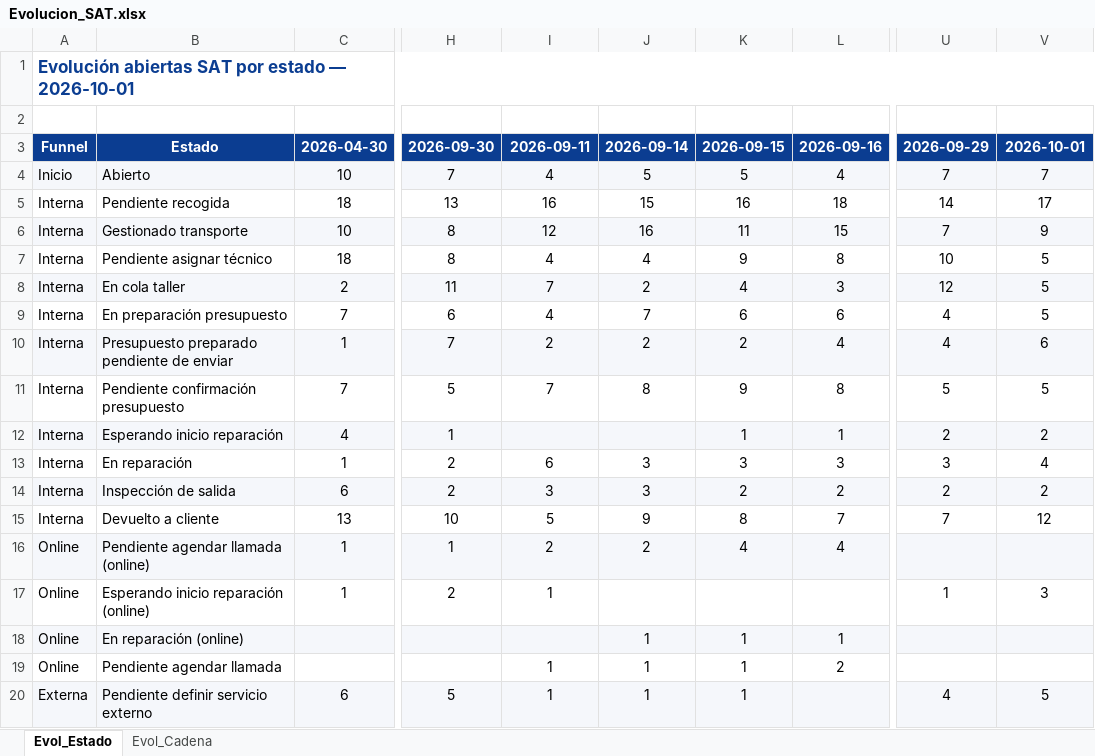
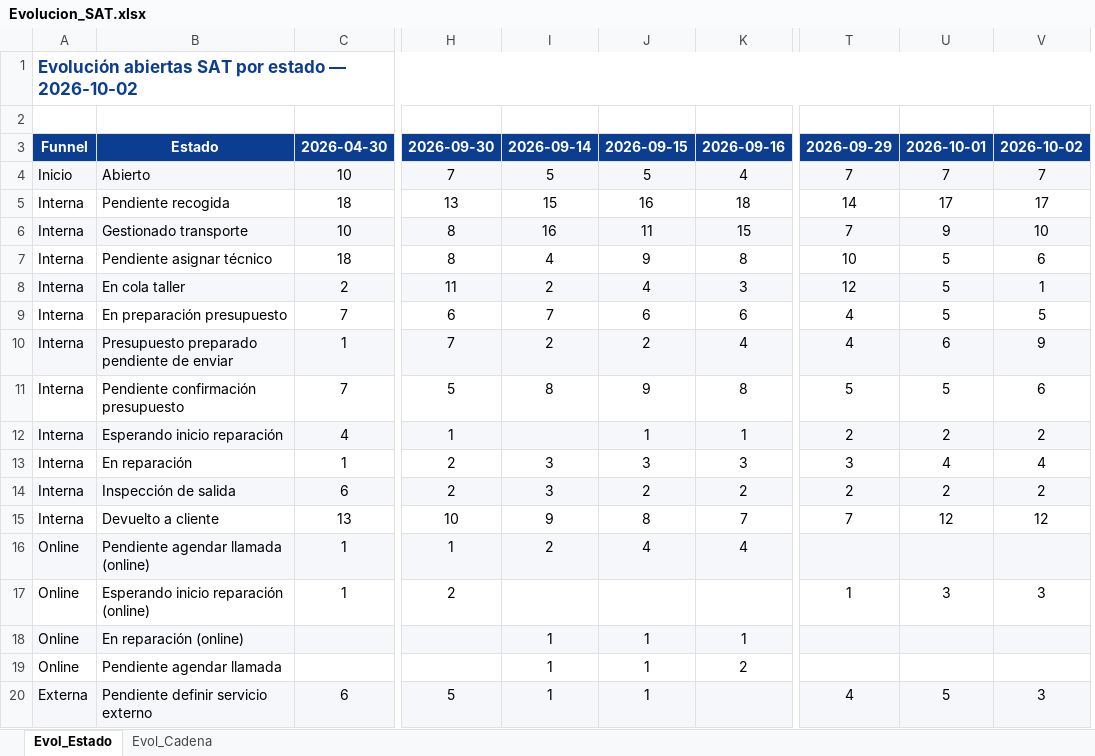
Before and after one commit to iortizfigueroa/leaseir-sat-dashboard, an Excel workbook: output/Evolucion_SAT.xlsx, sheet Evol_Estado, drawn as a sheet; only a part is shown, gaps mark what is left out; values as stored, in another font and other column widths than the file's, no borders; removed rows and columns are numbered as before the commit, all else as after; the diff covers the shown part only; the diff names each change by its address in the sheet, - before the commit and + after, or states it on an @@ line.

```diff
--- a/output/Evolucion_SAT.xlsx (sheet Evol_Estado)
+++ b/output/Evolucion_SAT.xlsx (sheet Evol_Estado)
-column K, rows 3-20: 2026-09-15 | 5 | 16 | 11 | 9 | 4 | 6 | 2 | 9 | 1 | 3 | 2 | 8 | 4 |  | 1 | 1 | 1
+column U, rows 3-20: 2026-10-01 | 7 | 17 | 9 | 5 | 5 | 5 | 6 | 5 | 2 | 4 | 2 | 12 |  | 3 |  |  | 5
-A1: …estado — 2026-10-01
+A1: …estado — 2026-10-02
-I3: 2026-09-11
+I3: 2026-09-14
-J3: 2026-09-14
+J3: 2026-09-15
-V3: 2026-10-01
+V3: 2026-10-02
-I4: 4
+I4: 5
-I5: 16
+I5: 15
-J5: 15
+J5: 16
-I6: 12
+I6: 16
-J6: 16
+J6: 11
-V6: 9
+V6: 10
-J7: 4
+J7: 9
-V7: 5
+V7: 6
-I8: 7
+I8: 2
-J8: 2
+J8: 4
-V8: 5
+V8: 1
-I9: 4
+I9: 7
-J9: 7
+J9: 6
-V10: 6
+V10: 9
-I11: 7
+I11: 8
-J11: 8
+J11: 9
-V11: 5
+V11: 6
-J12: (empty)
+J12: 1
-I13: 6
+I13: 3
-J14: 3
+J14: 2
-I15: 5
+I15: 9
-J15: 9
+J15: 8
-J16: 2
+J16: 4
-I17: 1
+I17: (empty)
-I18: (empty)
+I18: 1
-V20: 5
+V20: 3
```
Also changed, not shown: 8 edited cells elsewhere in this sheet, sheet Evol_Cadena, 7 other files.
